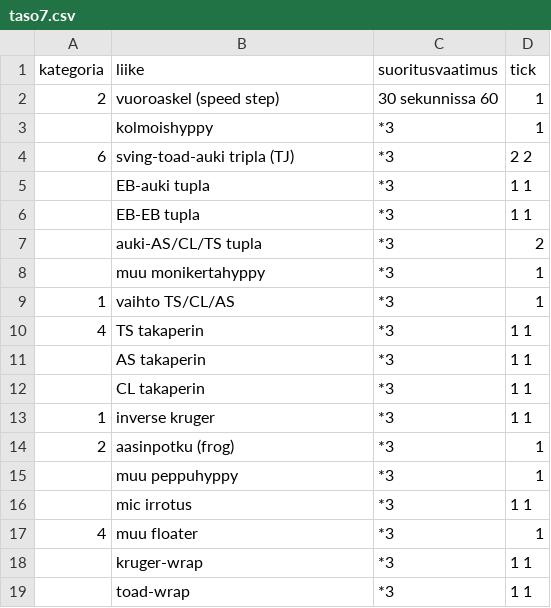
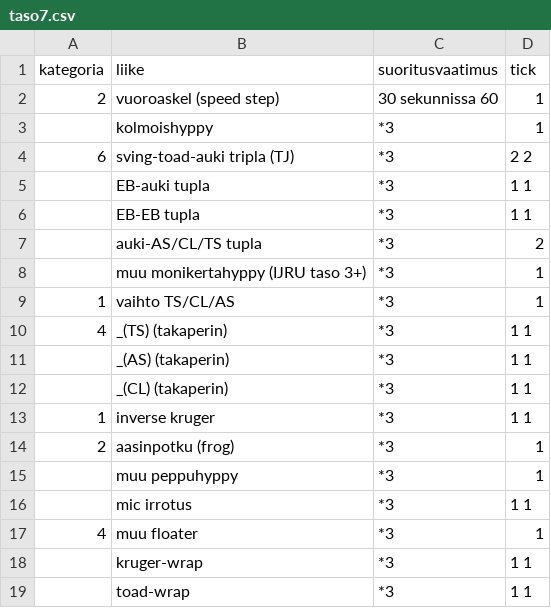
Before and after one commit to Nukelawe/helmiprogressio, a CSV file: data/taso7.csv, drawn as a sheet.

```diff
--- a/data/taso7.csv
+++ b/data/taso7.csv
@@ -7,7 +7,7 @@ kategoria,liike,suoritusvaatimus,tick
 ,auki-AS/CL/TS tupla,*3,2
-,muu monikertahyppy,*3,1
+,muu monikertahyppy (IJRU taso 3+),*3,1
 1,vaihto TS/CL/AS,*3,1
-4,TS takaperin,*3,1 1
-,AS takaperin,*3,1 1
-,CL takaperin,*3,1 1
+4,_(TS) (takaperin),*3,1 1
+,_(AS) (takaperin),*3,1 1
+,_(CL) (takaperin),*3,1 1
 1,inverse kruger,*3,1 1
```
Also changed, not shown: data/taso1.csv, data/taso2.csv, 22 other files.
